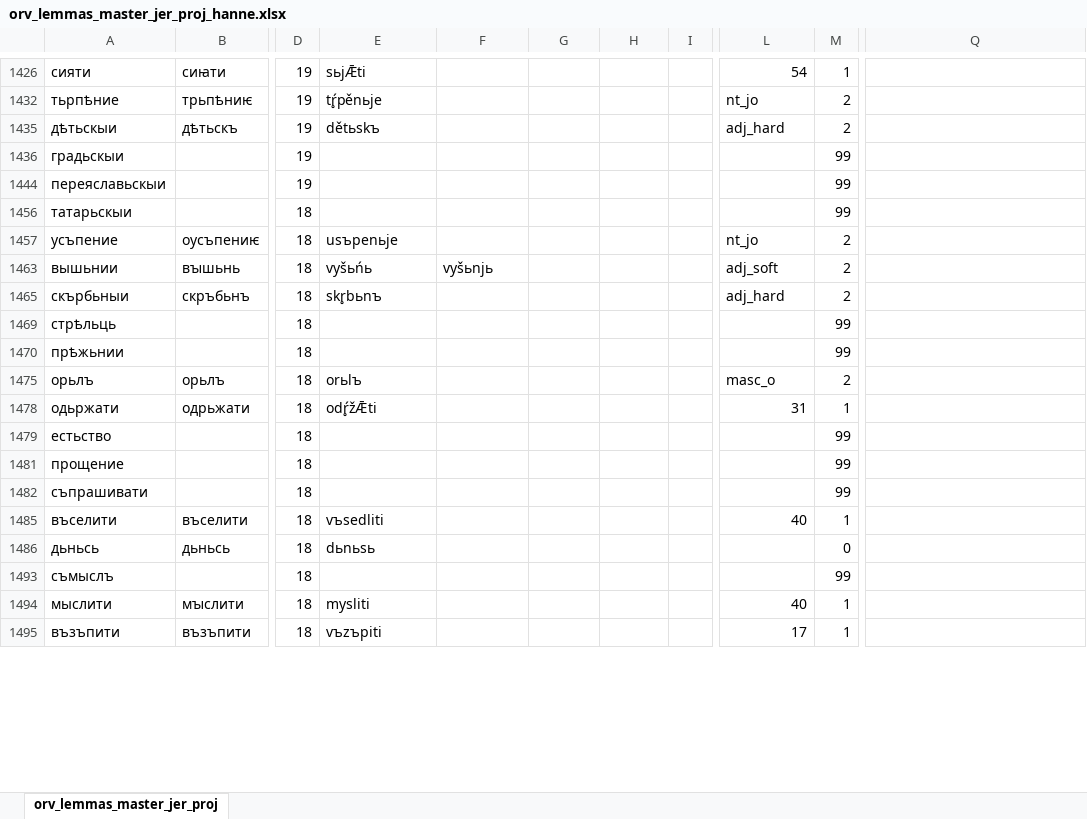
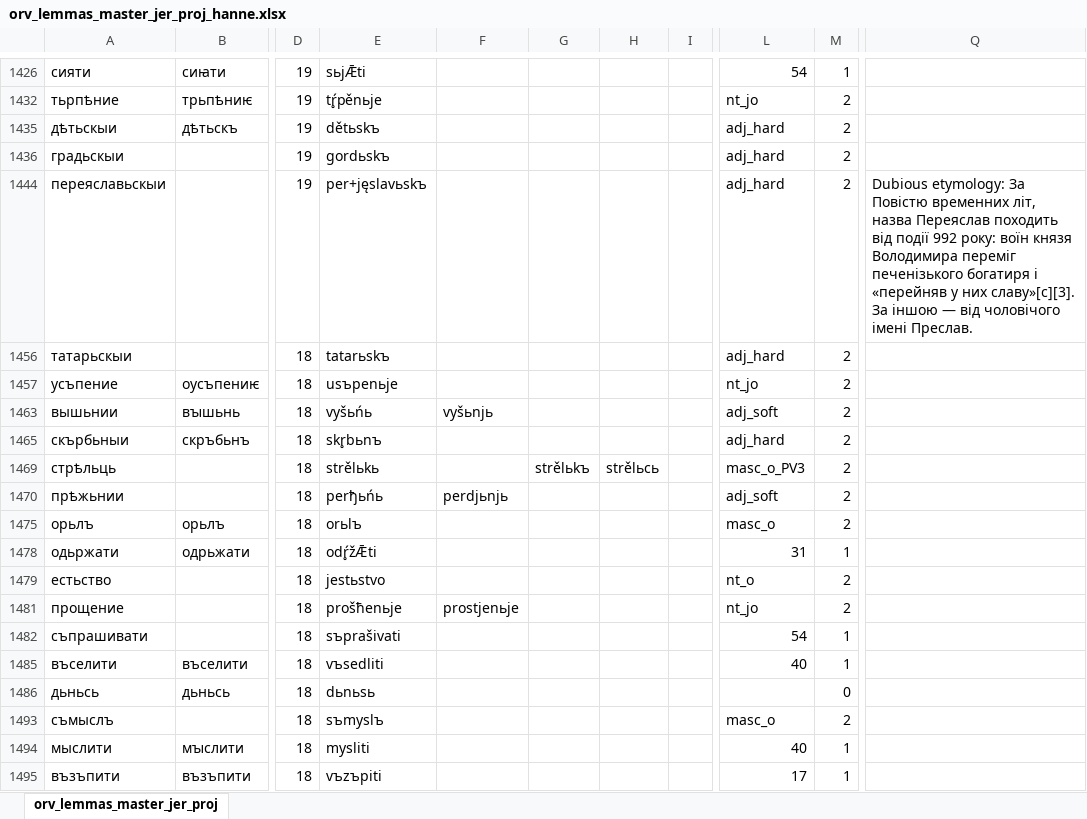
Before and after one commit to 12401453/torot_2023, an Excel workbook: Old_Russian_jer_project/orv_lemmas_master_jer_proj_hanne.xlsx, sheet orv_lemmas_master_jer_proj, drawn as a sheet; only a part is shown, gaps mark what is left out; values as stored, in another font and other column widths than the file's, no cell formats; the diff covers the shown part only; the diff names each change by its address in the sheet, - before the commit and + after, or states it on an @@ line.

```diff
--- a/Old_Russian_jer_project/orv_lemmas_master_jer_proj_hanne.xlsx (sheet orv_lemmas_master_jer_proj)
+++ b/Old_Russian_jer_project/orv_lemmas_master_jer_proj_hanne.xlsx (sheet orv_lemmas_master_jer_proj)
-E1436: (empty)
+E1436: gordьskъ
-L1436: (empty)
+L1436: adj_hard
-M1436: 99
+M1436: 2
-E1444: (empty)
+E1444: per+jęslavьskъ
-L1444: (empty)
+L1444: adj_hard
-M1444: 99
+M1444: 2
-Q1444: (empty)
+Q1444: Dubious etymology: За Повістю временних літ, назва Переяслав походить від події 992 року: воїн князя Володимира переміг печенізького богатиря і «перейняв у них славу»[c][3]. За іншою — від чоловічого імені Преслав.
-E1456: (empty)
+E1456: tatarьskъ
-L1456: (empty)
+L1456: adj_hard
-M1456: 99
+M1456: 2
-E1469: (empty)
+E1469: strělьkь
-G1469: (empty)
+G1469: strělьkъ
-H1469: (empty)
+H1469: strělьcь
-L1469: (empty)
+L1469: masc_o_PV3
-M1469:M1470: 99
+M1469:M1470: 2
-E1470: (empty)
+E1470: perђьńь
-F1470: (empty)
+F1470: perdjьnjь
-L1470: (empty)
+L1470: adj_soft
-E1479: (empty)
+E1479: jestьstvo
-L1479: (empty)
+L1479: nt_o
-M1479: 99
+M1479: 2
-E1481: (empty)
+E1481: prošћenьje
-F1481: (empty)
+F1481: prostjenьje
-L1481: (empty)
+L1481: nt_jo
-M1481: 99
+M1481: 2
-E1482: (empty)
+E1482: sъprašivati
-L1482: (empty)
+L1482: 54
-M1482: 99
+M1482: 1
-E1493: (empty)
+E1493: sъmyslъ
-L1493: (empty)
+L1493: masc_o
-M1493: 99
+M1493: 2
```
Also changed, not shown: 86 edited cells elsewhere in this sheet, cell formats, 10 other files.
